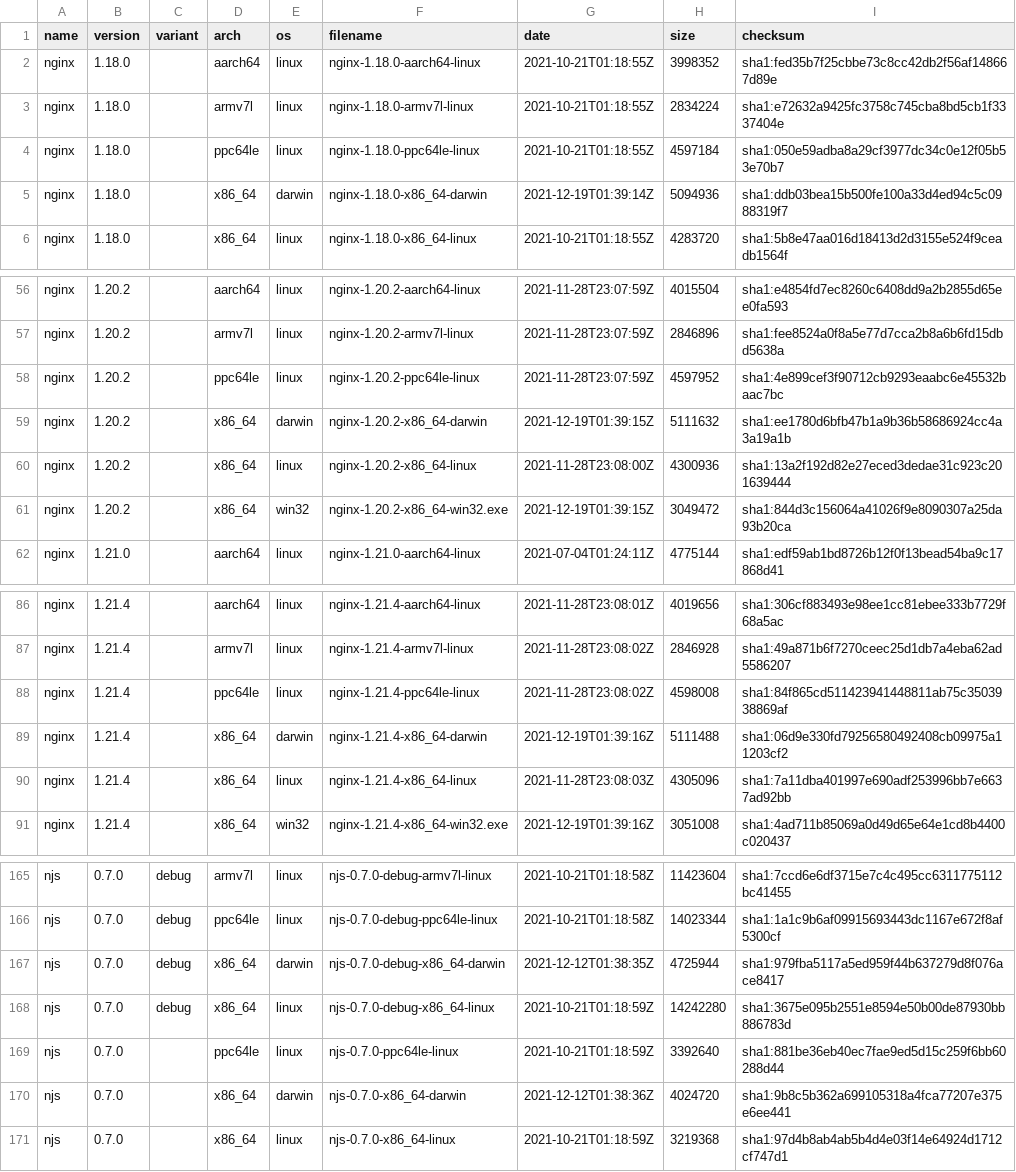
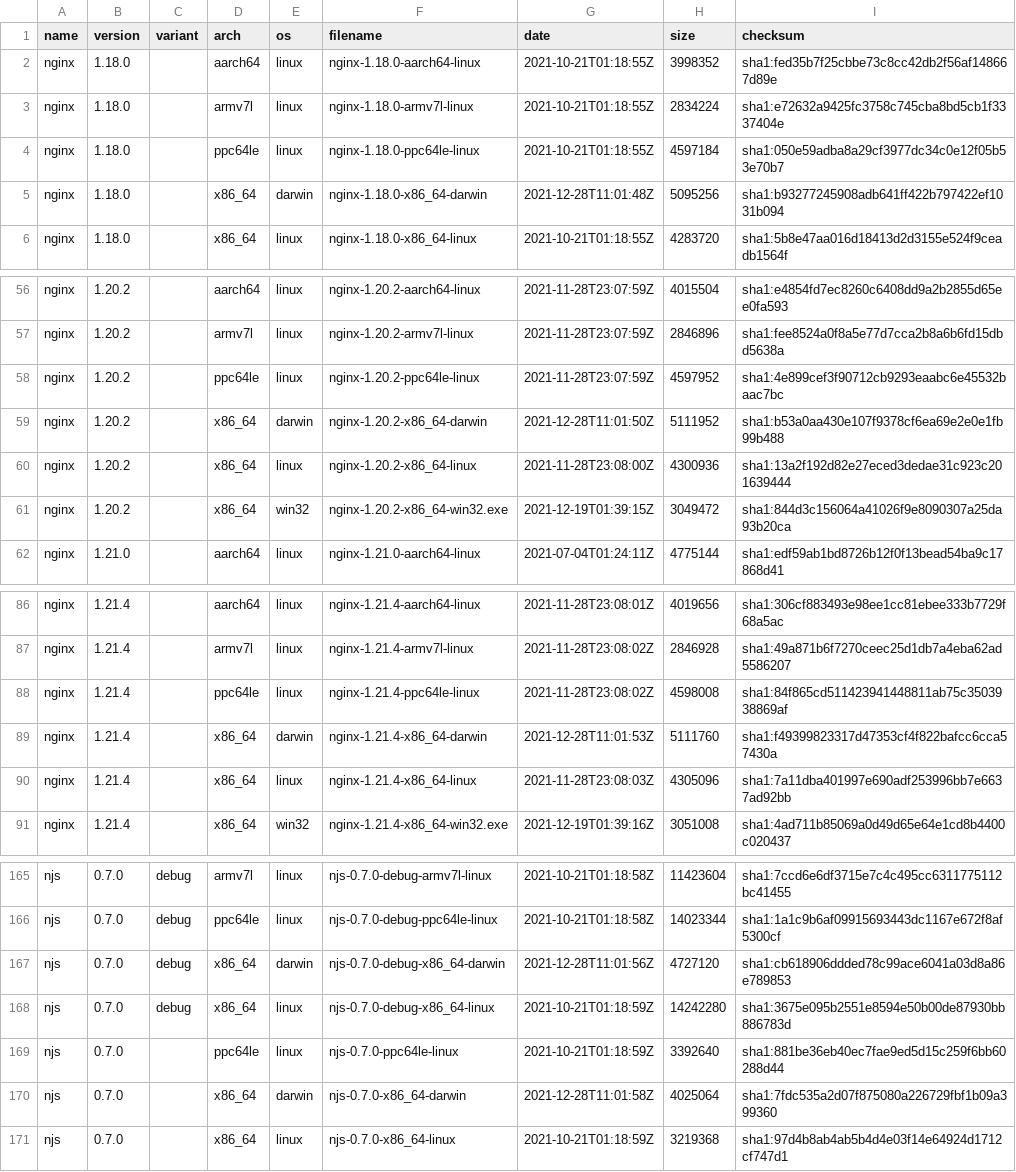
Before and after one commit to jirutka/nginx-binaries, a CSV file: index.csv, drawn as a sheet; only a part is shown, gaps mark what is left out.

```diff
--- a/index.csv
+++ b/index.csv
@@ -4,3 +4,3 @@ nginx,1.18.0,,armv7l,linux,nginx-1.18.0-armv7l-linux,2021-10-21T01:18:55Z,283422
 nginx,1.18.0,,ppc64le,linux,nginx-1.18.0-ppc64le-linux,2021-10-21T01:18:55Z,4597184,sha1:050e59adba8a29cf3977dc34c0e12f05b53e70b7
-nginx,1.18.0,,x86_64,darwin,nginx-1.18.0-x86_64-darwin,2021-12-19T01:39:14Z,5094936,sha1:ddb03bea15b500fe100a33d4ed94c5c0988319f7
+nginx,1.18.0,,x86_64,darwin,nginx-1.18.0-x86_64-darwin,2021-12-28T11:01:48Z,5095256,sha1:b93277245908adb641ff422b797422ef1031b094
 nginx,1.18.0,,x86_64,linux,nginx-1.18.0-x86_64-linux,2021-10-21T01:18:55Z,4283720,sha1:5b8e47aa016d18413d2d3155e524f9ceadb1564f
@@ -58,3 +58,3 @@ nginx,1.20.2,,armv7l,linux,nginx-1.20.2-armv7l-linux,2021-11-28T23:07:59Z,284689
 nginx,1.20.2,,ppc64le,linux,nginx-1.20.2-ppc64le-linux,2021-11-28T23:07:59Z,4597952,sha1:4e899cef3f90712cb9293eaabc6e45532baac7bc
-nginx,1.20.2,,x86_64,darwin,nginx-1.20.2-x86_64-darwin,2021-12-19T01:39:15Z,5111632,sha1:ee1780d6bfb47b1a9b36b58686924cc4a3a19a1b
+nginx,1.20.2,,x86_64,darwin,nginx-1.20.2-x86_64-darwin,2021-12-28T11:01:50Z,5111952,sha1:b53a0aa430e107f9378cf6ea69e2e0e1fb99b488
 nginx,1.20.2,,x86_64,linux,nginx-1.20.2-x86_64-linux,2021-11-28T23:08:00Z,4300936,sha1:13a2f192d82e27eced3dedae31c923c201639444
@@ -88,3 +88,3 @@ nginx,1.21.4,,armv7l,linux,nginx-1.21.4-armv7l-linux,2021-11-28T23:08:02Z,284692
 nginx,1.21.4,,ppc64le,linux,nginx-1.21.4-ppc64le-linux,2021-11-28T23:08:02Z,4598008,sha1:84f865cd511423941448811ab75c3503938869af
-nginx,1.21.4,,x86_64,darwin,nginx-1.21.4-x86_64-darwin,2021-12-19T01:39:16Z,5111488,sha1:06d9e330fd79256580492408cb09975a11203cf2
+nginx,1.21.4,,x86_64,darwin,nginx-1.21.4-x86_64-darwin,2021-12-28T11:01:53Z,5111760,sha1:f49399823317d47353cf4f822bafcc6cca57430a
 nginx,1.21.4,,x86_64,linux,nginx-1.21.4-x86_64-linux,2021-11-28T23:08:03Z,4305096,sha1:7a11dba401997e690adf253996bb7e6637ad92bb
@@ -166,6 +166,6 @@ njs,0.7.0,debug,armv7l,linux,njs-0.7.0-debug-armv7l-linux,2021-10-21T01:18:58Z,1
 njs,0.7.0,debug,ppc64le,linux,njs-0.7.0-debug-ppc64le-linux,2021-10-21T01:18:58Z,14023344,sha1:1a1c9b6af09915693443dc1167e672f8af5300cf
-njs,0.7.0,debug,x86_64,darwin,njs-0.7.0-debug-x86_64-darwin,2021-12-12T01:38:35Z,4725944,sha1:979fba5117a5ed959f44b637279d8f076ace8417
+njs,0.7.0,debug,x86_64,darwin,njs-0.7.0-debug-x86_64-darwin,2021-12-28T11:01:56Z,4727120,sha1:cb618906ddded78c99ace6041a03d8a86e789853
 njs,0.7.0,debug,x86_64,linux,njs-0.7.0-debug-x86_64-linux,2021-10-21T01:18:59Z,14242280,sha1:3675e095b2551e8594e50b00de87930bb886783d
 njs,0.7.0,,ppc64le,linux,njs-0.7.0-ppc64le-linux,2021-10-21T01:18:59Z,3392640,sha1:881be36eb40ec7fae9ed5d15c259f6bb60288d44
-njs,0.7.0,,x86_64,darwin,njs-0.7.0-x86_64-darwin,2021-12-12T01:38:36Z,4024720,sha1:9b8c5b362a699105318a4fca77207e375e6ee441
+njs,0.7.0,,x86_64,darwin,njs-0.7.0-x86_64-darwin,2021-12-28T11:01:58Z,4025064,sha1:7fdc535a2d07f875080a226729fbf1b09a399360
 njs,0.7.0,,x86_64,linux,njs-0.7.0-x86_64-linux,2021-10-21T01:18:59Z,3219368,sha1:97d4b8ab4ab5b4d4e03f14e64924d1712cf747d1
```
Also changed, not shown: 17 other files.
